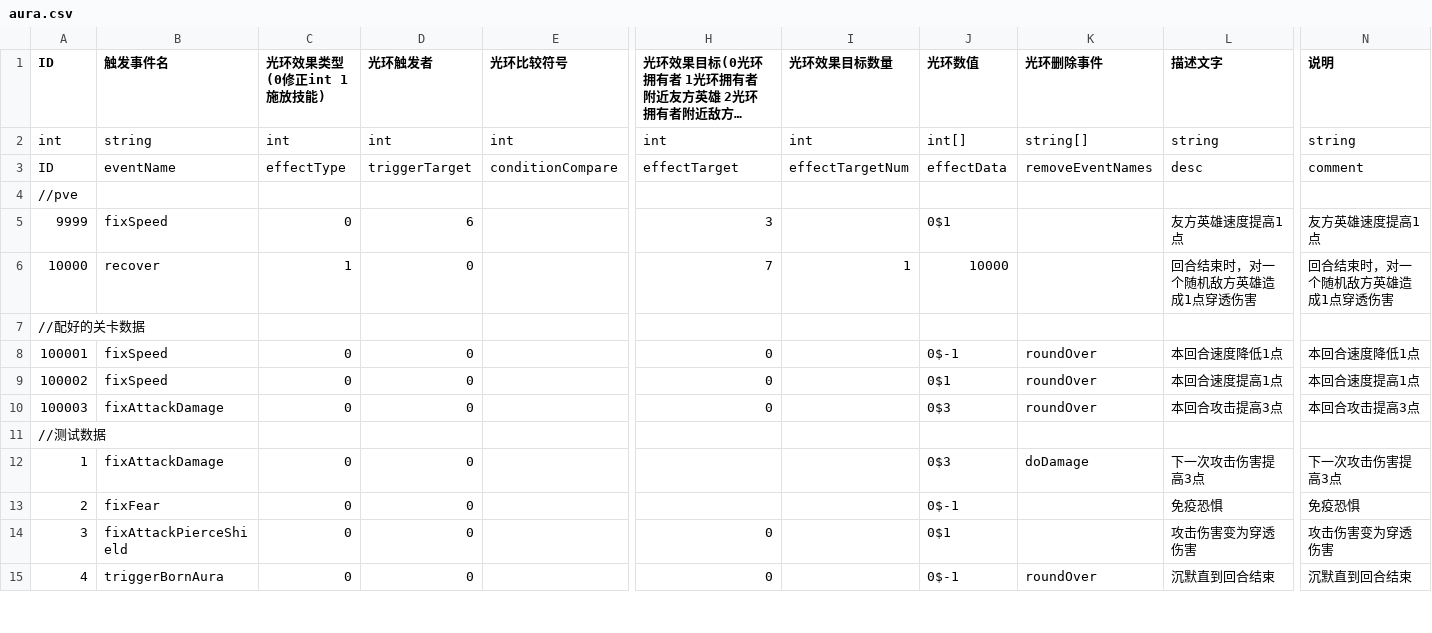
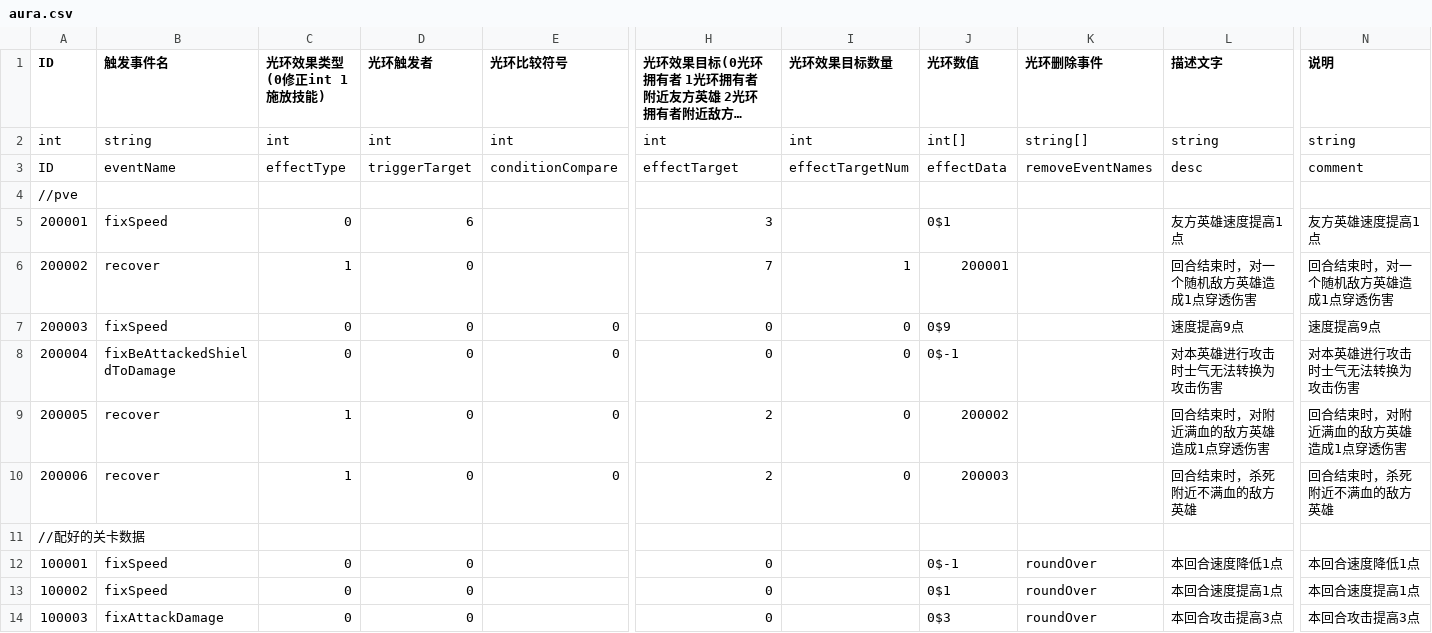
Before and after one commit to PenpenLi/FinalWar_data, a CSV file: csv/aura.csv, drawn as a sheet; only a part is shown, gaps mark what is left out; the shorter side is filled out with more unchanged rows; long unchanged cells end in …; rows hold the shown columns only; the diff names each change by its address in the sheet, - before the commit and + after, or states it on an @@ line.

```diff
--- a/csv/aura.csv
+++ b/csv/aura.csv
-A5 (ID): 9999
+A5 (ID): 200001
-A6 (ID): 10000
+A6 (ID): 200002
-J6 (光环数值): 10000
+J6 (光环数值): 200001
+row 7: 200003 | fixSpeed | 0 | 0 | 0 | 0 | 0 | 0$9 |  | 速度提高9点 | 速度提高9点
+row 8: 200004 | fixBeAttackedShieldToDamage | 0 | 0 | 0 | 0 | 0 | 0$-1 |  | 对本英雄进行攻击时士气无法转换为攻击伤害 | 对本英雄进行攻击时士气无法转换为攻击伤害
+row 9: 200005 | recover | 1 | 0 | 0 | 2 | 0 | 200002 |  | 回合结束时，对附近满血的敌方英雄造成1点穿透伤害 | 回合结束时，对附近满血的敌方英雄造成1点穿透伤害
+row 10: 200006 | recover | 1 | 0 | 0 | 2 | 0 | 200003 |  | 回合结束时，杀死附近不满血的敌方英雄 | 回合结束时，杀死附近不满血的敌方英雄
```
Also changed, not shown: csv/battle.csv, csv/effect.csv, 2 other files.
